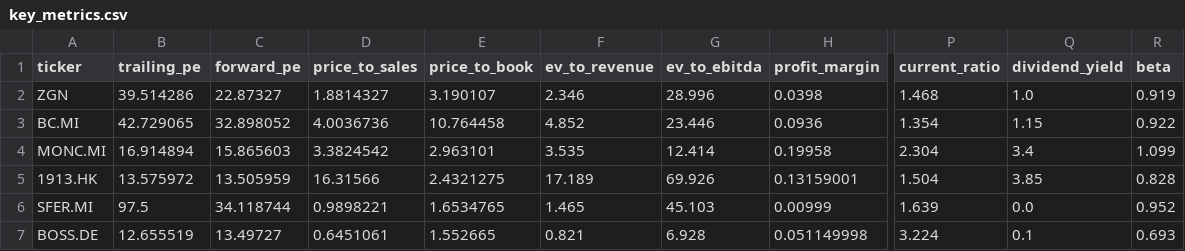
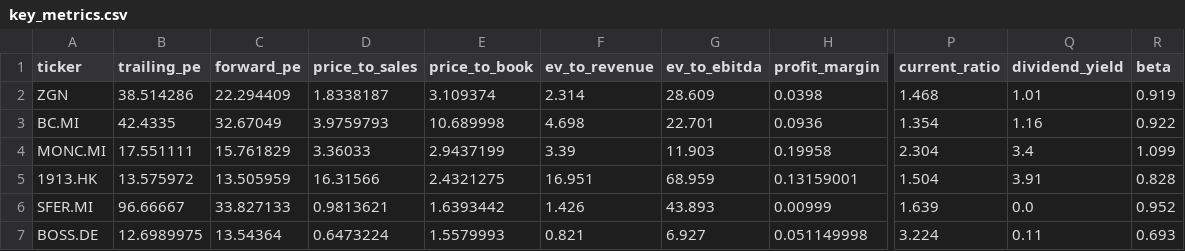
Before and after one commit to iliash-git/zegna-luxury-dashboard, a CSV file: data/key_metrics.csv, drawn as a sheet; only a part is shown, gaps mark what is left out; the diff names each change by its address in the sheet, - before the commit and + after, or states it on an @@ line.

```diff
--- a/data/key_metrics.csv
+++ b/data/key_metrics.csv
-B2 (trailing_pe): 39.514286
+B2 (trailing_pe): 38.514286
-C2 (forward_pe): 22.87327
+C2 (forward_pe): 22.294409
-D2 (price_to_sales): 1.8814327
+D2 (price_to_sales): 1.8338187
-E2 (price_to_book): 3.190107
+E2 (price_to_book): 3.109374
-F2 (ev_to_revenue): 2.346
+F2 (ev_to_revenue): 2.314
-G2 (ev_to_ebitda): 28.996
+G2 (ev_to_ebitda): 28.609
-Q2 (dividend_yield): 1.0
+Q2 (dividend_yield): 1.01
-B3 (trailing_pe): 42.729065
+B3 (trailing_pe): 42.4335
-C3 (forward_pe): 32.898052
+C3 (forward_pe): 32.67049
-D3 (price_to_sales): 4.0036736
+D3 (price_to_sales): 3.9759793
-E3 (price_to_book): 10.764458
+E3 (price_to_book): 10.689998
-F3 (ev_to_revenue): 4.852
+F3 (ev_to_revenue): 4.698
-G3 (ev_to_ebitda): 23.446
+G3 (ev_to_ebitda): 22.701
-Q3 (dividend_yield): 1.15
+Q3 (dividend_yield): 1.16
-B4 (trailing_pe): 16.914894
+B4 (trailing_pe): 17.551111
-C4 (forward_pe): 15.865603
+C4 (forward_pe): 15.761829
-D4 (price_to_sales): 3.3824542
+D4 (price_to_sales): 3.36033
-E4 (price_to_book): 2.963101
+E4 (price_to_book): 2.9437199
-F4 (ev_to_revenue): 3.535
+F4 (ev_to_revenue): 3.39
-G4 (ev_to_ebitda): 12.414
+G4 (ev_to_ebitda): 11.903
-F5 (ev_to_revenue): 17.189
+F5 (ev_to_revenue): 16.951
-G5 (ev_to_ebitda): 69.926
+G5 (ev_to_ebitda): 68.959
-Q5 (dividend_yield): 3.85
+Q5 (dividend_yield): 3.91
-B6 (trailing_pe): 97.5
+B6 (trailing_pe): 96.66667
-C6 (forward_pe): 34.118744
+C6 (forward_pe): 33.827133
-D6 (price_to_sales): 0.9898221
+D6 (price_to_sales): 0.9813621
-E6 (price_to_book): 1.6534765
+E6 (price_to_book): 1.6393442
-F6 (ev_to_revenue): 1.465
+F6 (ev_to_revenue): 1.426
-G6 (ev_to_ebitda): 45.103
+G6 (ev_to_ebitda): 43.893
-B7 (trailing_pe): 12.655519
+B7 (trailing_pe): 12.6989975
-C7 (forward_pe): 13.49727
+C7 (forward_pe): 13.54364
-D7 (price_to_sales): 0.6451061
+D7 (price_to_sales): 0.6473224
-E7 (price_to_book): 1.552665
+E7 (price_to_book): 1.5579993
-G7 (ev_to_ebitda): 6.928
+G7 (ev_to_ebitda): 6.927
-Q7 (dividend_yield): 0.1
+Q7 (dividend_yield): 0.11
```
Also changed, not shown: data/company_info.csv, data/price_history.csv, 1 other file.
